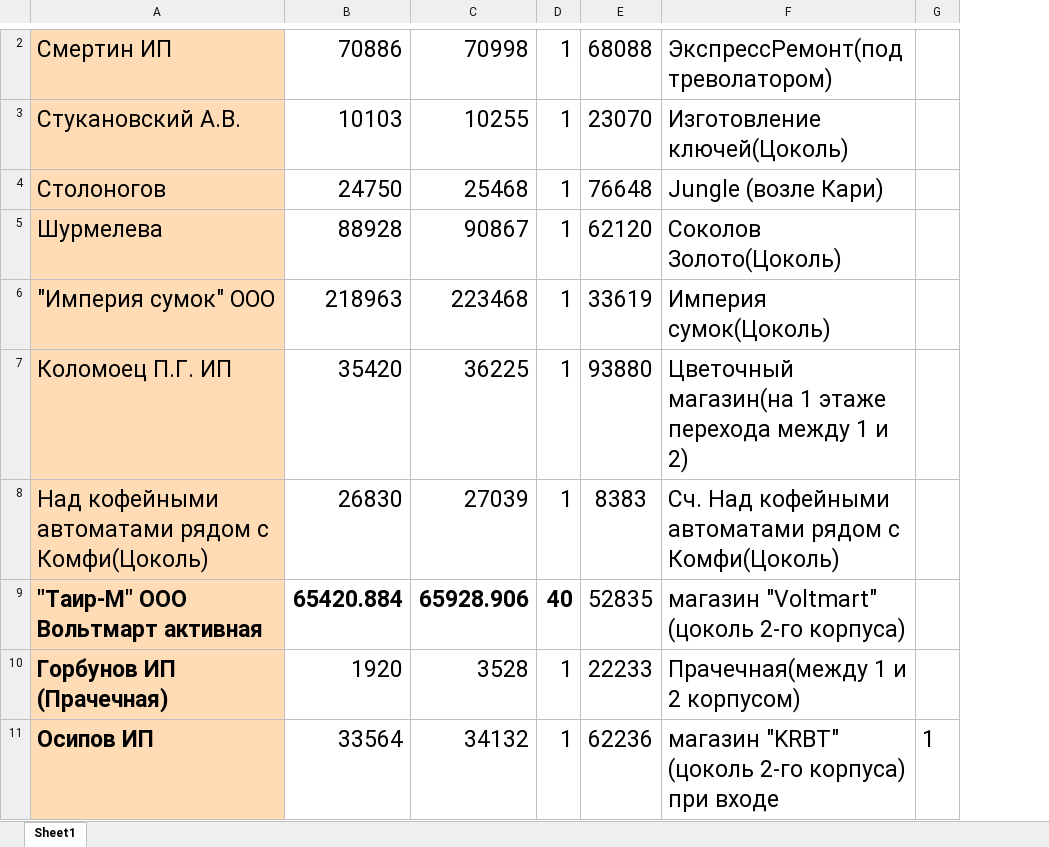
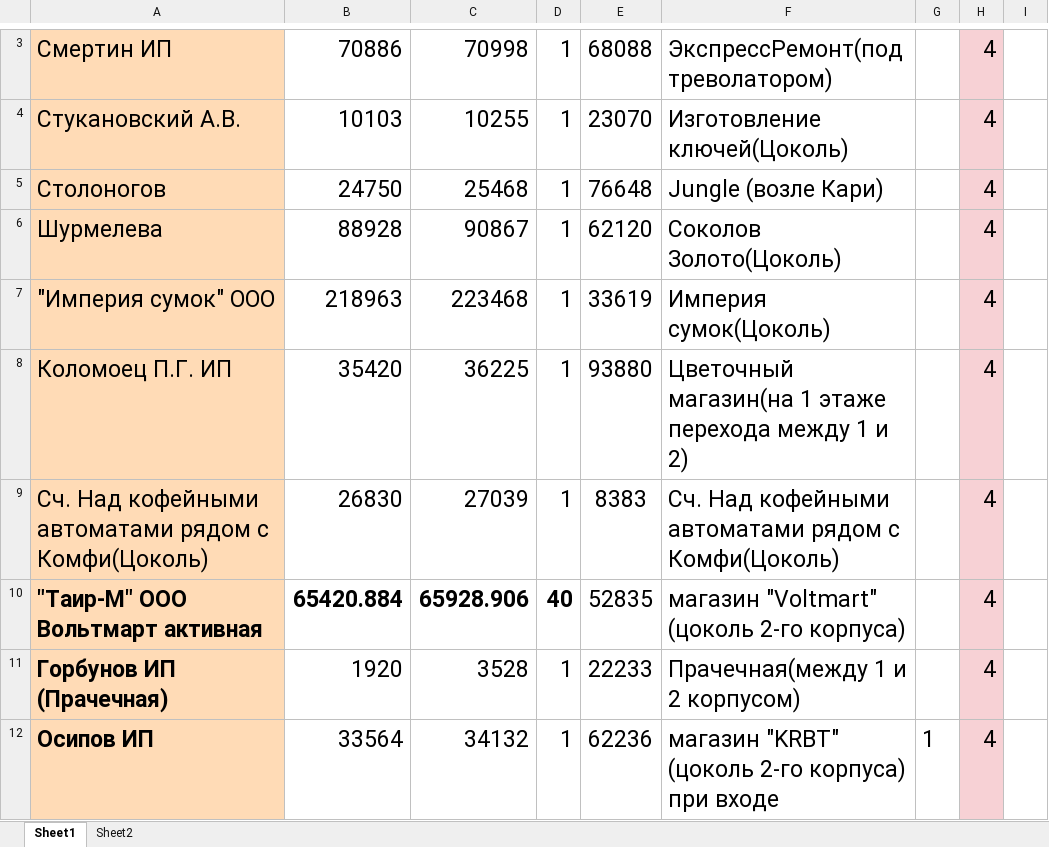
Before and after one commit to Trevol/EnergySalesBackend, an Excel workbook: databases/xlsx/import_all/import 21.05.xlsx, sheet Sheet1, drawn as a sheet; only a part is shown, gaps mark what is left out; values as stored, in another font and other column widths than the file's, no borders; addresses are those after the commit; the diff covers the shown part only; the diff names each change by its address in the sheet, - before the commit and + after, or states it on an @@ line.

Commit message:
import organizations (with structure) and readings from several files

```diff
--- a/databases/xlsx/import_all/import 21.05.xlsx (sheet Sheet1)
+++ b/databases/xlsx/import_all/import 21.05.xlsx (sheet Sheet1)
+sheet tab: Sheet2
+column H, rows 3-12: all 4
+column I, empty
-A9: Над кофейными…
+A9: Сч. Над кофейными…
```
Also changed, not shown: 11 added rows, 3 removed rows and 5 edited cells elsewhere in this sheet, databases/xlsx/import_all/import 21.06.xlsx, databases/xlsx/import_all/org_units.xlsx, 14 other files.
